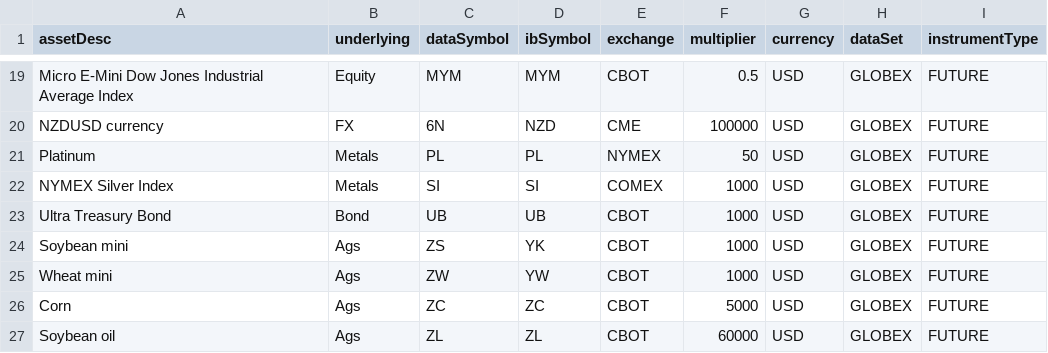
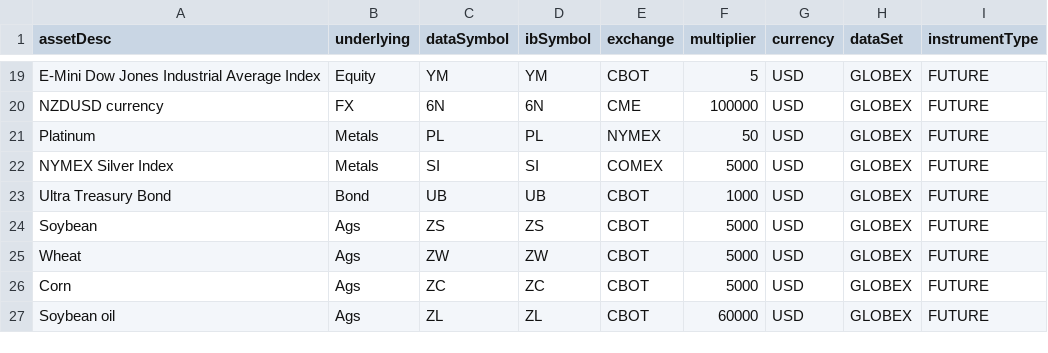
Before and after one commit to AlgoGators/data-ngin, a CSV file: contracts/contract_valid.csv, drawn as a sheet; only a part is shown, gaps mark what is left out; the diff covers the shown part only; the diff names each change by its address in the sheet, - before the commit and + after, or states it on an @@ line.

Commit message:
contract_valid.csv with larger counterparts, no micros

```diff
--- a/contracts/contract_valid.csv
+++ b/contracts/contract_valid.csv
-A19 (assetDesc): Micro E-Mini Dow Jones Industrial Average Index
+A19 (assetDesc): E-Mini Dow Jones Industrial Average Index
-C19 (dataSymbol): MYM
+C19 (dataSymbol): YM
-D19 (ibSymbol): MYM
+D19 (ibSymbol): YM
-F19 (multiplier): 0.5
+F19 (multiplier): 5
-D20 (ibSymbol): NZD
+D20 (ibSymbol): 6N
-F22 (multiplier): 1000
+F22 (multiplier): 5000
-A24 (assetDesc): Soybean mini
+A24 (assetDesc): Soybean
-D24 (ibSymbol): YK
+D24 (ibSymbol): ZS
-F24:F25 (multiplier): 1000
+F24:F25 (multiplier): 5000
-A25 (assetDesc): Wheat mini
+A25 (assetDesc): Wheat
-D25 (ibSymbol): YW
+D25 (ibSymbol): ZW
```
Also changed, not shown: 31 edited cells elsewhere in this file.
